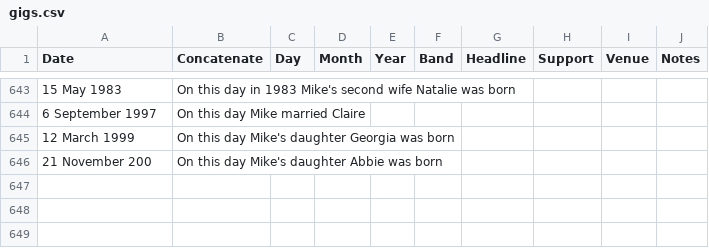
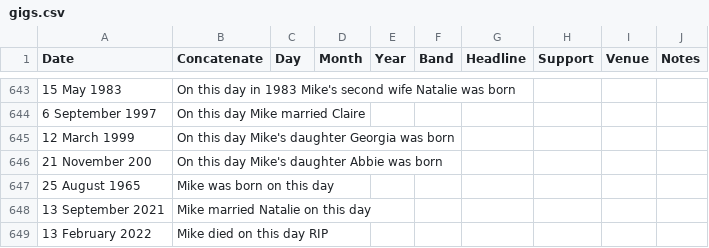
Before and after one commit to georgethe23rd/georgethe23rd.github.io, a CSV file: gigs.csv, drawn as a sheet; only a part is shown, gaps mark what is left out; the diff names each change by its address in the sheet, - before the commit and + after, or states it on an @@ line.

Commit message:
Update gigs.csv

```diff
--- a/gigs.csv
+++ b/gigs.csv
+row 647: 25 August 1965 | Mike was born on this day
+row 648: 13 September 2021 | Mike married Natalie on this day
+row 649: 13 February 2022 | Mike died on this day RIP
```
